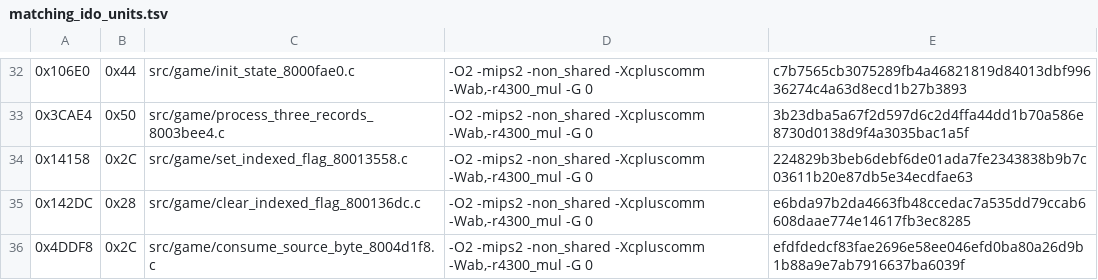
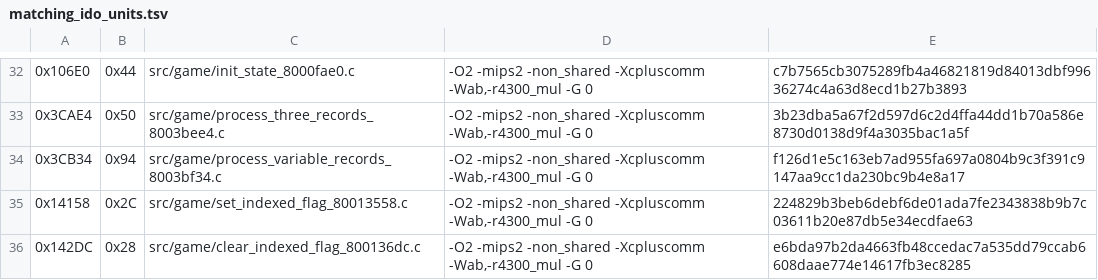
Before and after one commit to TheGh0stShip/Nagano-Winter-Olympics-98-N64, a TSV file: config/us/matching_ido_units.tsv, drawn as a sheet; only a part is shown, gaps mark what is left out; the shorter side is filled out with more unchanged rows; the diff names each change by its address in the sheet, - before the commit and + after, or states it on an @@ line.

Commit message:
Match variable record processor

```diff
--- a/config/us/matching_ido_units.tsv
+++ b/config/us/matching_ido_units.tsv
+row 34: 0x3CB34 | 0x94 | src/game/process_variable_records_8003bf34.c | -O2 -mips2 -non_shared -Xcpluscomm -Wab,-r4300_mul -G 0 | f126d1e5c163eb7ad955fa697a0804b9c3f391c9147aa9cc1da230bc9b4e8a17
```
Also changed, not shown: 5 other files.
